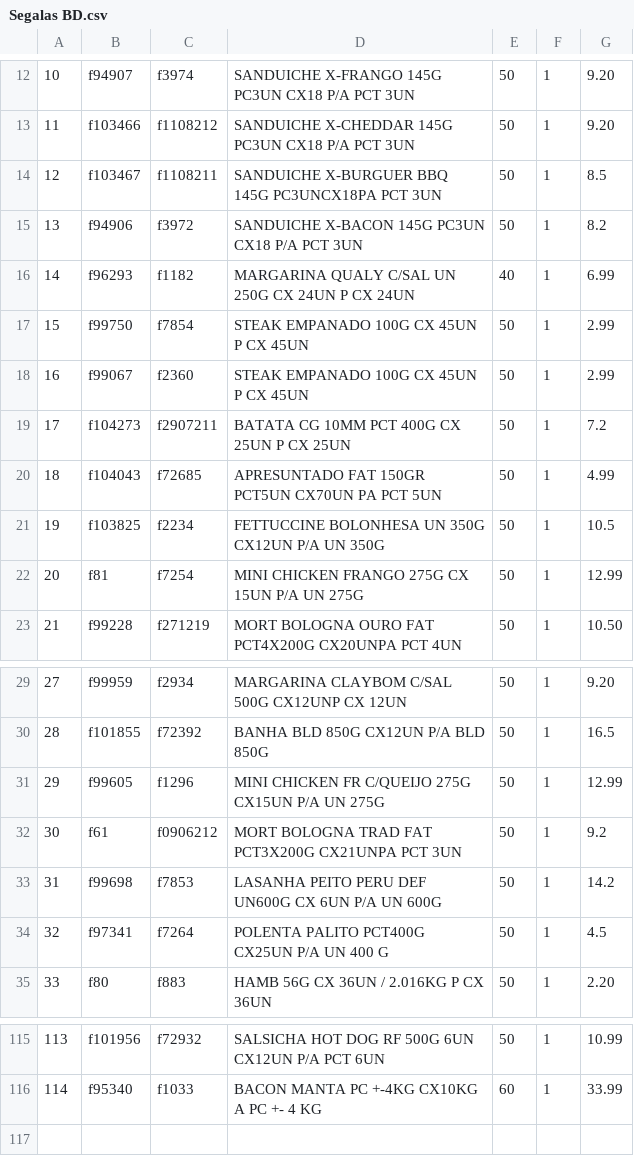
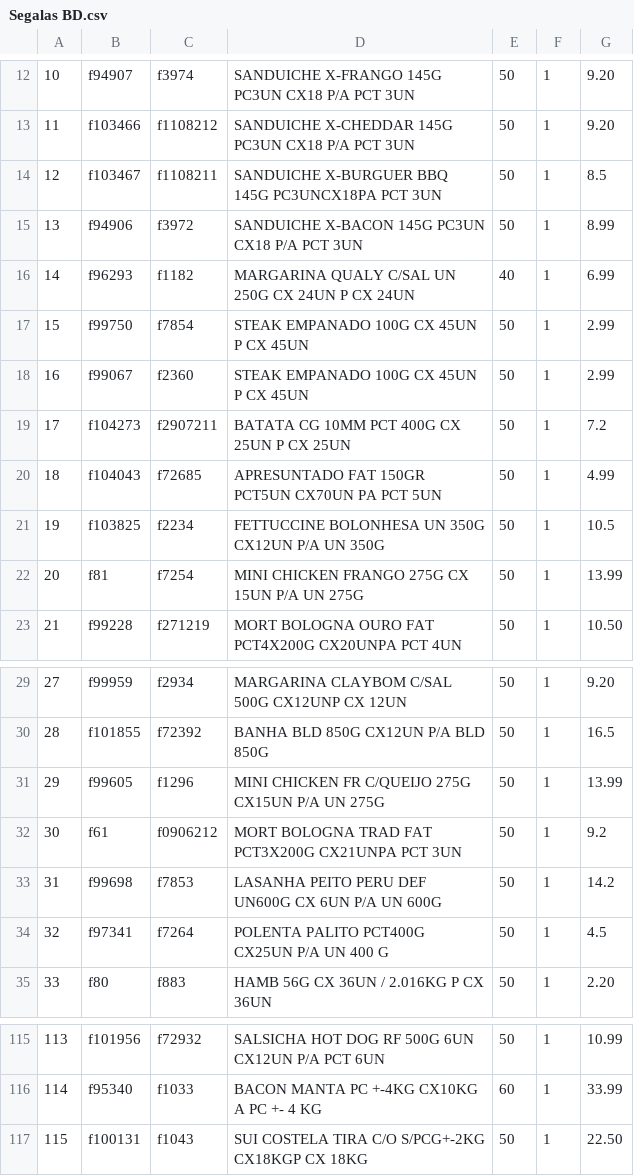
Before and after one commit to I3run01/PY-Auto-Preco-V2, a CSV file: Segalas BD.csv, drawn as a sheet; only a part is shown, gaps mark what is left out.

```diff
--- a/Segalas BD.csv
+++ b/Segalas BD.csv
@@ -14,3 +14,3 @@
 12,f103467,f1108211,SANDUICHE X-BURGUER BBQ 145G PC3UNCX18PA PCT 3UN,50,1,8.5
-13,f94906,f3972,SANDUICHE X-BACON 145G PC3UN CX18 P/A PCT 3UN,50,1,8.2
+13,f94906,f3972,SANDUICHE X-BACON 145G PC3UN CX18 P/A PCT 3UN,50,1,8.99
 14,f96293,f1182,MARGARINA QUALY C/SAL UN 250G CX 24UN P CX 24UN,40,1,6.99
@@ -21,3 +21,3 @@
 19,f103825,f2234,FETTUCCINE BOLONHESA UN 350G CX12UN P/A UN 350G,50,1,10.5
-20,f81,f7254,MINI CHICKEN FRANGO 275G CX 15UN P/A UN 275G,50,1,12.99
+20,f81,f7254,MINI CHICKEN FRANGO 275G CX 15UN P/A UN 275G,50,1,13.99
 21,f99228,f271219,MORT BOLOGNA OURO FAT PCT4X200G CX20UNPA PCT 4UN,50,1,10.50
@@ -30,3 +30,3 @@
 28,f101855,f72392,BANHA BLD 850G CX12UN P/A BLD 850G,50,1,16.5
-29,f99605,f1296,MINI CHICKEN FR C/QUEIJO 275G CX15UN P/A UN 275G,50,1,12.99
+29,f99605,f1296,MINI CHICKEN FR C/QUEIJO 275G CX15UN P/A UN 275G,50,1,13.99
 30,f61,f0906212,MORT BOLOGNA TRAD FAT PCT3X200G CX21UNPA PCT 3UN,50,1,9.2
@@ -116 +116,2 @@
 114,f95340,f1033,BACON MANTA PC +-4KG CX10KG A PC +- 4 KG,60,1,33.99
+115,f100131,f1043,SUI COSTELA TIRA C/O S/PCG+-2KG CX18KGP CX 18KG,50,1,22.50
```
Also changed, not shown: 2 other files.
